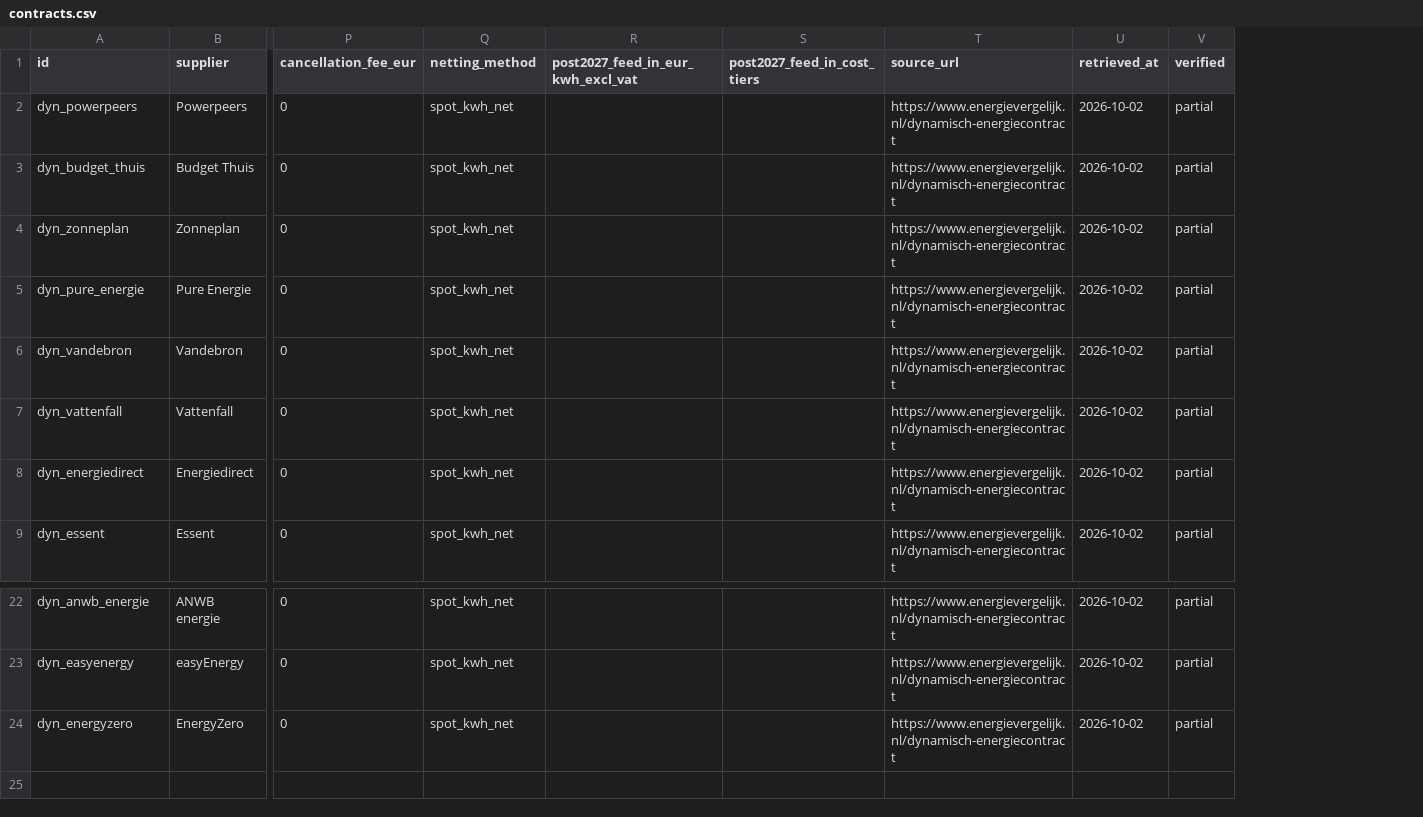
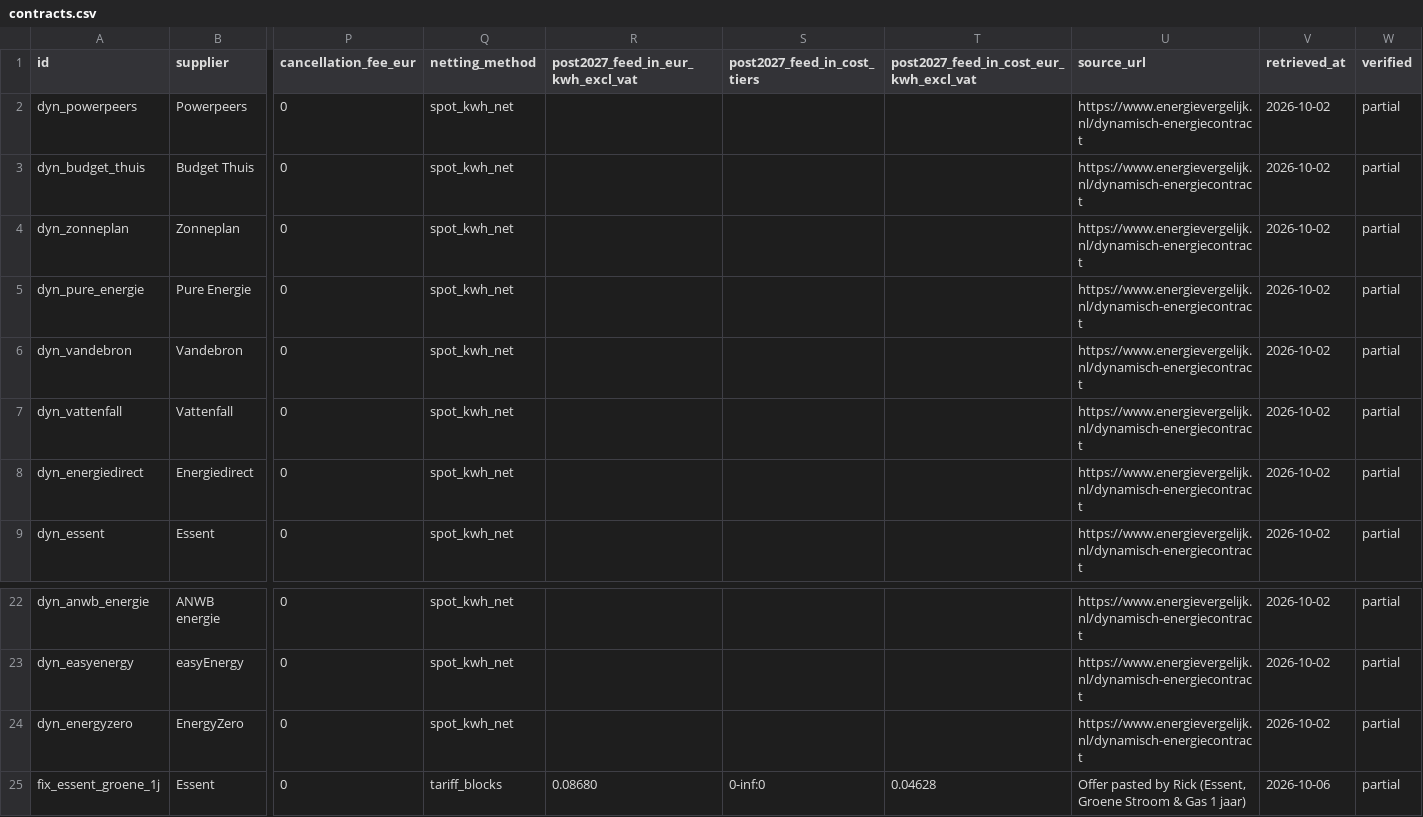
Before and after one commit to Rickolie/battery_calc, a CSV file: data/online/contracts.csv, drawn as a sheet; only a part is shown, gaps mark what is left out; rows hold the shown columns only; the diff names each change by its address in the sheet, - before the commit and + after, or states it on an @@ line.

```diff
--- a/data/online/contracts.csv
+++ b/data/online/contracts.csv
+column T, row 1: post2027_feed_in_cost_eur_kwh_excl_vat
+row 25: fix_essent_groene_1j | Essent | 0 | tariff_blocks | 0.08680 | 0-inf:0 | 0.04628 | Offer pasted by Rick (Essent, Groene Stroom & Gas 1 jaar) | 2026-10-06 | partial
```
Also changed, not shown: 4 other files.
